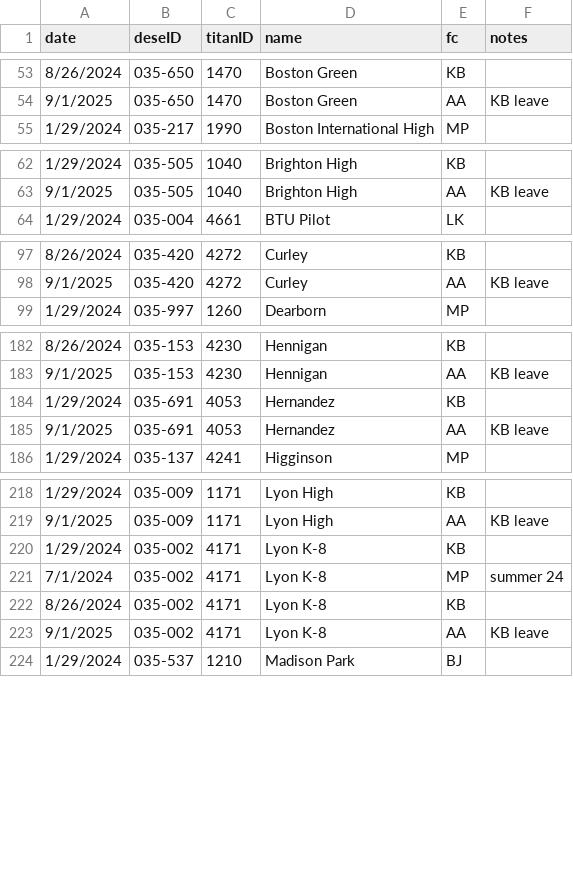
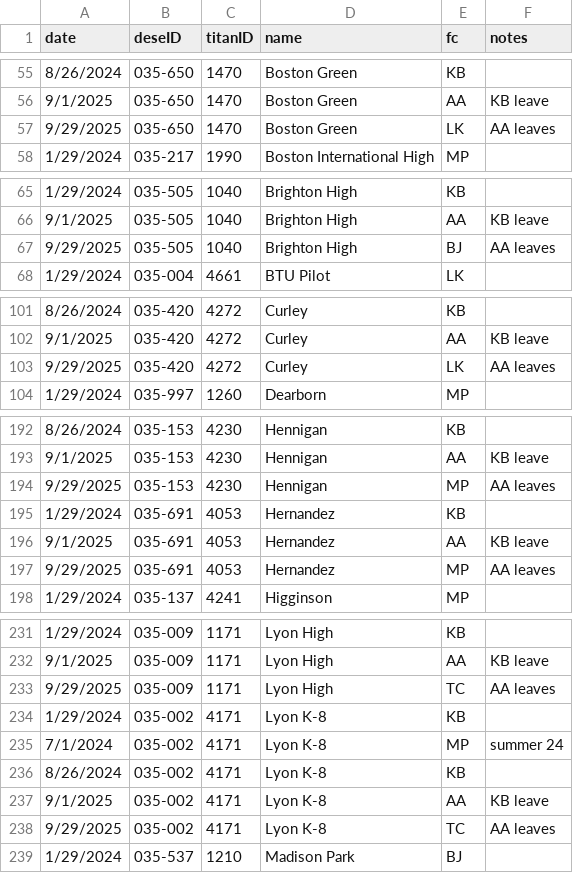
Before and after one commit to holdind/bpsr, a CSV file: data/coordinatorList.csv, drawn as a sheet; only a part is shown, gaps mark what is left out; the diff covers the shown part only; the diff names each change by its address in the sheet, - before the commit and + after, or states it on an @@ line.

```diff
--- a/data/coordinatorList.csv
+++ b/data/coordinatorList.csv
+row 57: 9/29/2025 | 035-650 | 1470 | Boston Green | LK | AA leaves
+row 67: 9/29/2025 | 035-505 | 1040 | Brighton High | BJ | AA leaves
+row 103: 9/29/2025 | 035-420 | 4272 | Curley | LK | AA leaves
+row 194: 9/29/2025 | 035-153 | 4230 | Hennigan | MP | AA leaves
+row 197: 9/29/2025 | 035-691 | 4053 | Hernandez | MP | AA leaves
+row 233: 9/29/2025 | 035-009 | 1171 | Lyon High | TC | AA leaves
+row 238: 9/29/2025 | 035-002 | 4171 | Lyon K-8 | TC | AA leaves
```
Also changed, not shown: 12 added rows, 1 moved row and 2 edited cells elsewhere in this file, data/mealReimbursementRates.csv.
